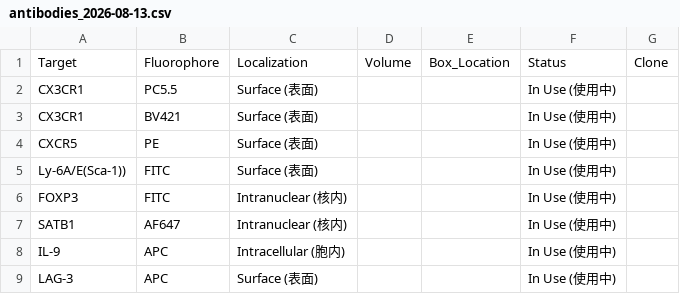
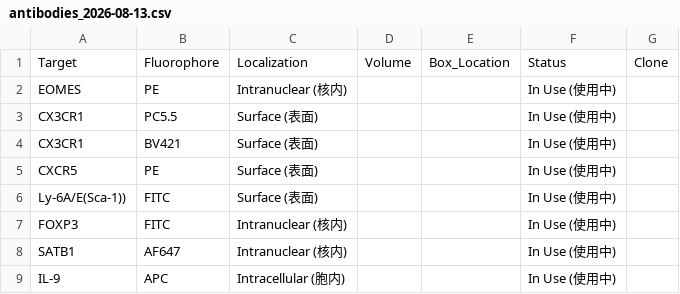
Before and after one commit to Zwww404/antibody-app, a CSV file: backups/antibodies_2026-08-13.csv, drawn as a sheet; only a part is shown; the shorter side is filled out with more unchanged rows; the diff names each change by its address in the sheet, - before the commit and + after, or states it on an @@ line.

```diff
--- a/backups/antibodies_2026-08-13.csv
+++ b/backups/antibodies_2026-08-13.csv
+row 2: EOMES | PE | Intranuclear (核内) |  |  | In Use (使用中)
```
